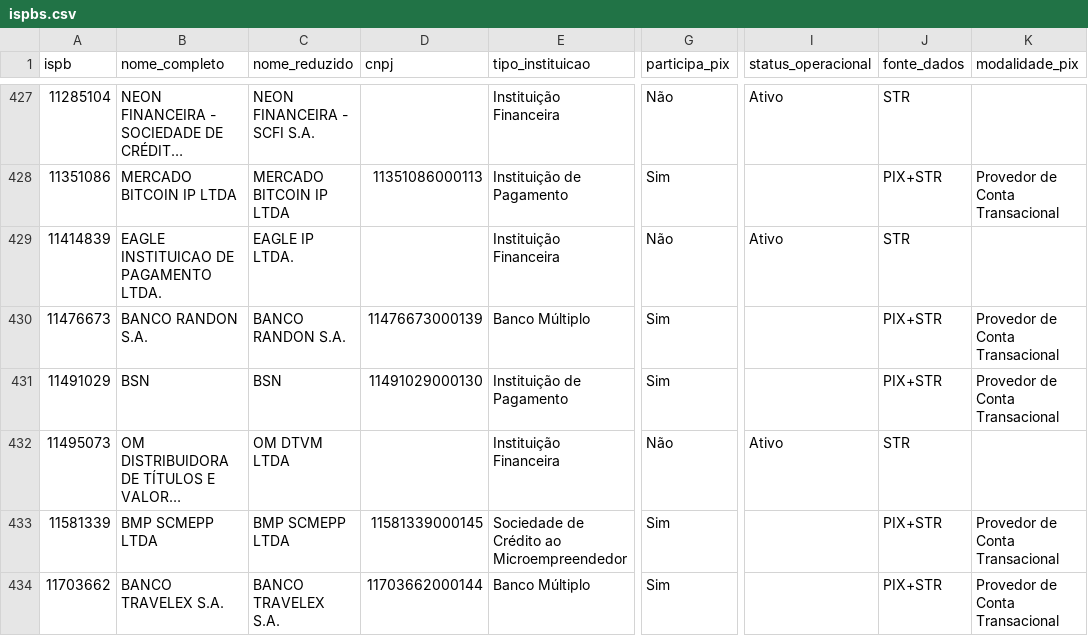
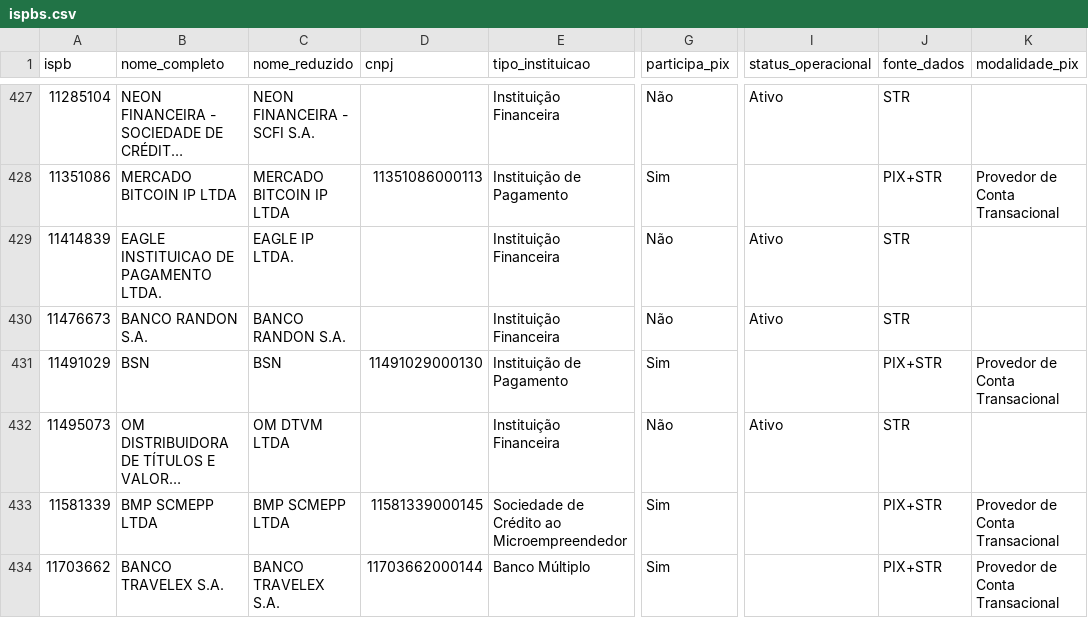
Before and after one commit to antoniopaolillo/brasil-ispb-database, a CSV file: data/ispbs.csv, drawn as a sheet; only a part is shown, gaps mark what is left out; long unchanged cells end in …; the diff covers the shown part only; the diff names each change by its address in the sheet, - before the commit and + after, or states it on an @@ line.

```diff
--- a/data/ispbs.csv
+++ b/data/ispbs.csv
-D430 (cnpj): 11476673000139
+D430 (cnpj): (empty)
-E430 (tipo_instituicao): Banco Múltiplo
+E430 (tipo_instituicao): Instituição Financeira
-G430 (participa_pix): Sim
+G430 (participa_pix): Não
-I430 (status_operacional): (empty)
+I430 (status_operacional): Ativo
-J430 (fonte_dados): PIX+STR
+J430 (fonte_dados): STR
-K430 (modalidade_pix): Provedor de Conta Transacional
+K430 (modalidade_pix): (empty)
```
Also changed, not shown: 1 removed row and 2 edited cells elsewhere in this file, 2 other files.
